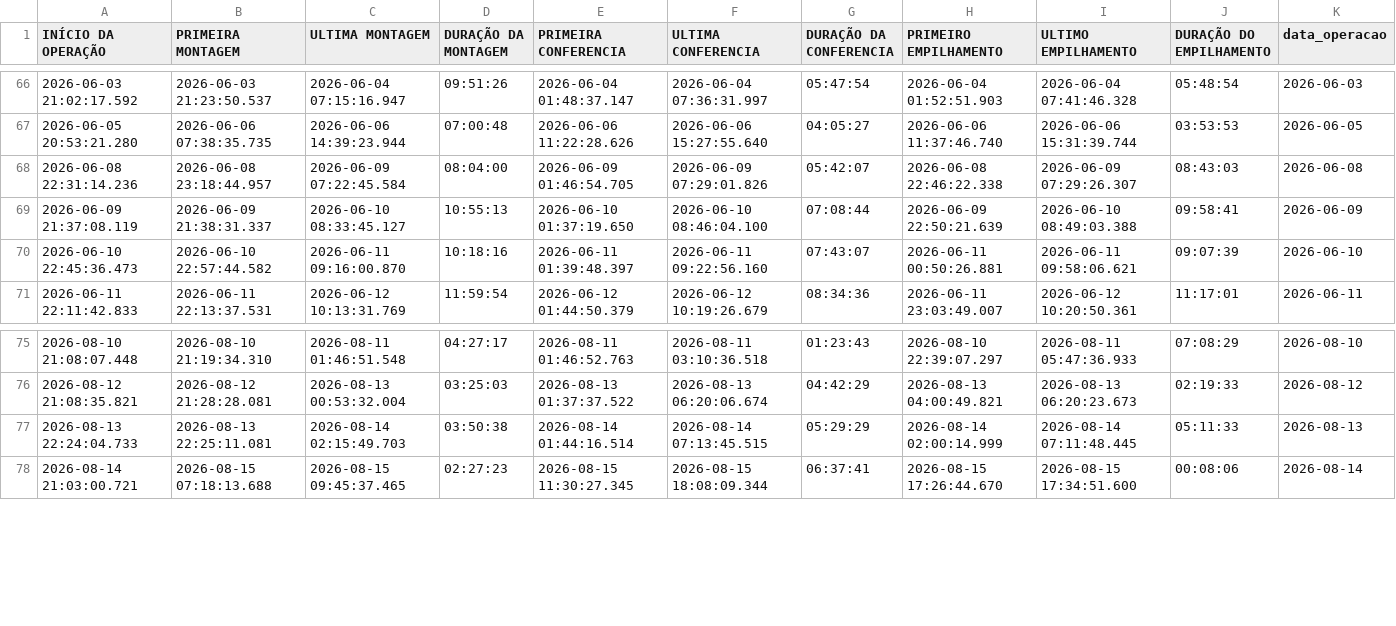
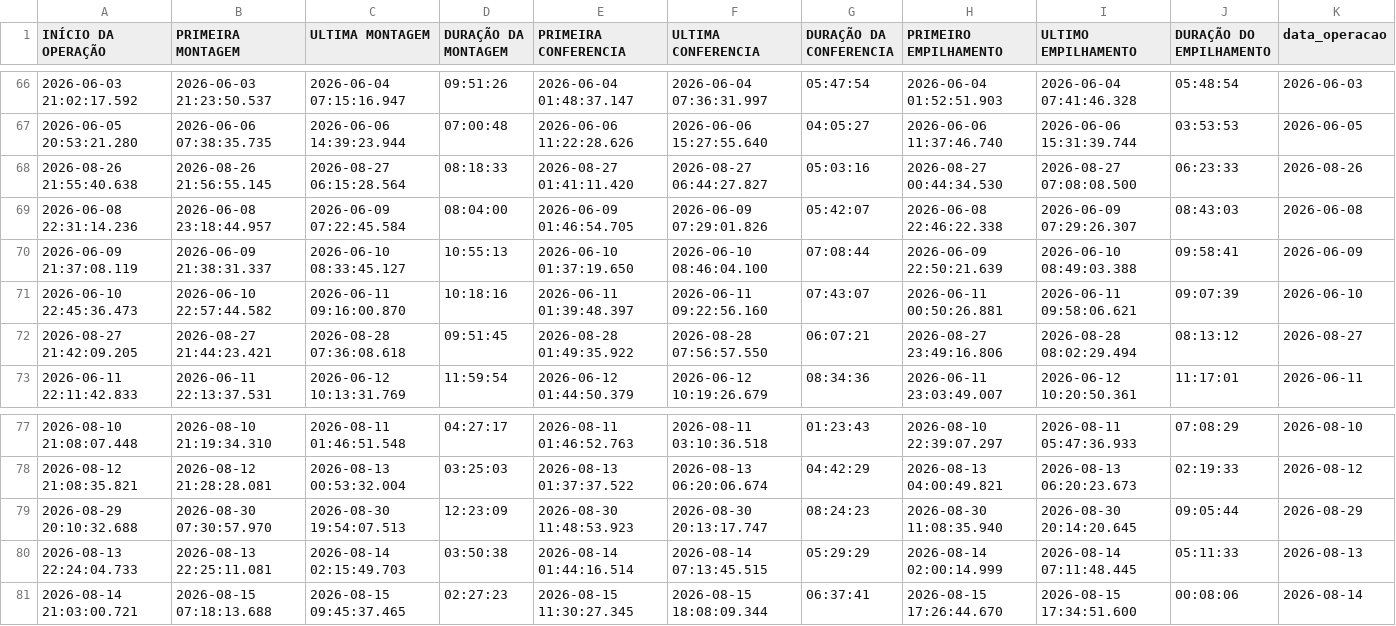
Before and after one commit to diogojfr/report-picking-process, a CSV file: data/tab_op_perfil.csv, drawn as a sheet; only a part is shown, gaps mark what is left out; the diff names each change by its address in the sheet, - before the commit and + after, or states it on an @@ line.

```diff
--- a/data/tab_op_perfil.csv
+++ b/data/tab_op_perfil.csv
+row 68: 2026-08-26 21:55:40.638 | 2026-08-26 21:56:55.145 | 2026-08-27 06:15:28.564 | 08:18:33 | 2026-08-27 01:41:11.420 | 2026-08-27 06:44:27.827 | 05:03:16 | 2026-08-27 00:44:34.530 | 2026-08-27 07:08:08.500 | 06:23:33 | 2026-08-26
+row 72: 2026-08-27 21:42:09.205 | 2026-08-27 21:44:23.421 | 2026-08-28 07:36:08.618 | 09:51:45 | 2026-08-28 01:49:35.922 | 2026-08-28 07:56:57.550 | 06:07:21 | 2026-08-27 23:49:16.806 | 2026-08-28 08:02:29.494 | 08:13:12 | 2026-08-27
+row 79: 2026-08-29 20:10:32.688 | 2026-08-30 07:30:57.970 | 2026-08-30 19:54:07.513 | 12:23:09 | 2026-08-30 11:48:53.923 | 2026-08-30 20:13:17.747 | 08:24:23 | 2026-08-30 11:08:35.940 | 2026-08-30 20:14:20.645 | 09:05:44 | 2026-08-29
```
Also changed, not shown: data/caixa_hora.csv, data/media_conf_dia.csv, 9 other files.
